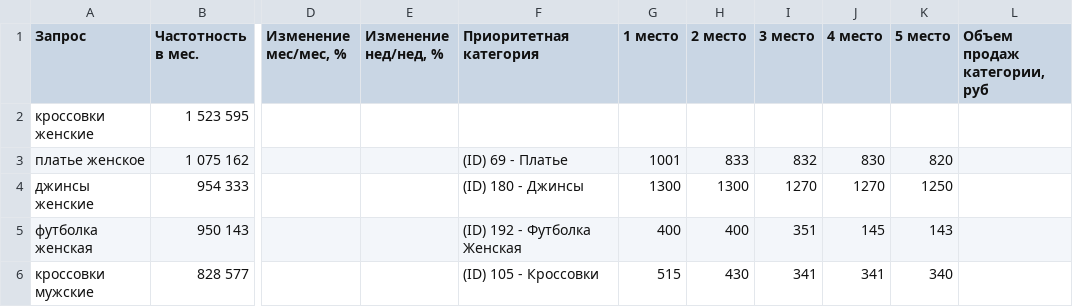
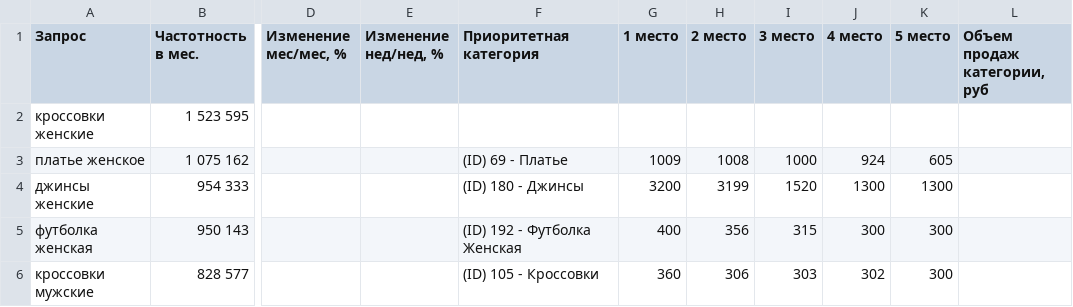
Before and after one commit to Eugene-Fed/mpstats_parser_infomax, a CSV file: stat.csv, drawn as a sheet; only a part is shown, gaps mark what is left out; the diff names each change by its address in the sheet, - before the commit and + after, or states it on an @@ line.

```diff
--- a/stat.csv
+++ b/stat.csv
-G3 (1 место): 1001
+G3 (1 место): 1009
-H3 (2 место): 833
+H3 (2 место): 1008
-I3 (3 место): 832
+I3 (3 место): 1000
-J3 (4 место): 830
+J3 (4 место): 924
-K3 (5 место): 820
+K3 (5 место): 605
-G4 (1 место): 1300
+G4 (1 место): 3200
-H4 (2 место): 1300
+H4 (2 место): 3199
-I4 (3 место): 1270
+I4 (3 место): 1520
-J4 (4 место): 1270
+J4 (4 место): 1300
-K4 (5 место): 1250
+K4 (5 место): 1300
-H5 (2 место): 400
+H5 (2 место): 356
-I5 (3 место): 351
+I5 (3 место): 315
-J5 (4 место): 145
+J5 (4 место): 300
-K5 (5 место): 143
+K5 (5 место): 300
-G6 (1 место): 515
+G6 (1 место): 360
-H6 (2 место): 430
+H6 (2 место): 306
-I6 (3 место): 341
+I6 (3 место): 303
-J6 (4 место): 341
+J6 (4 место): 302
-K6 (5 место): 340
+K6 (5 место): 300
```
Also changed, not shown: 3 other files.
